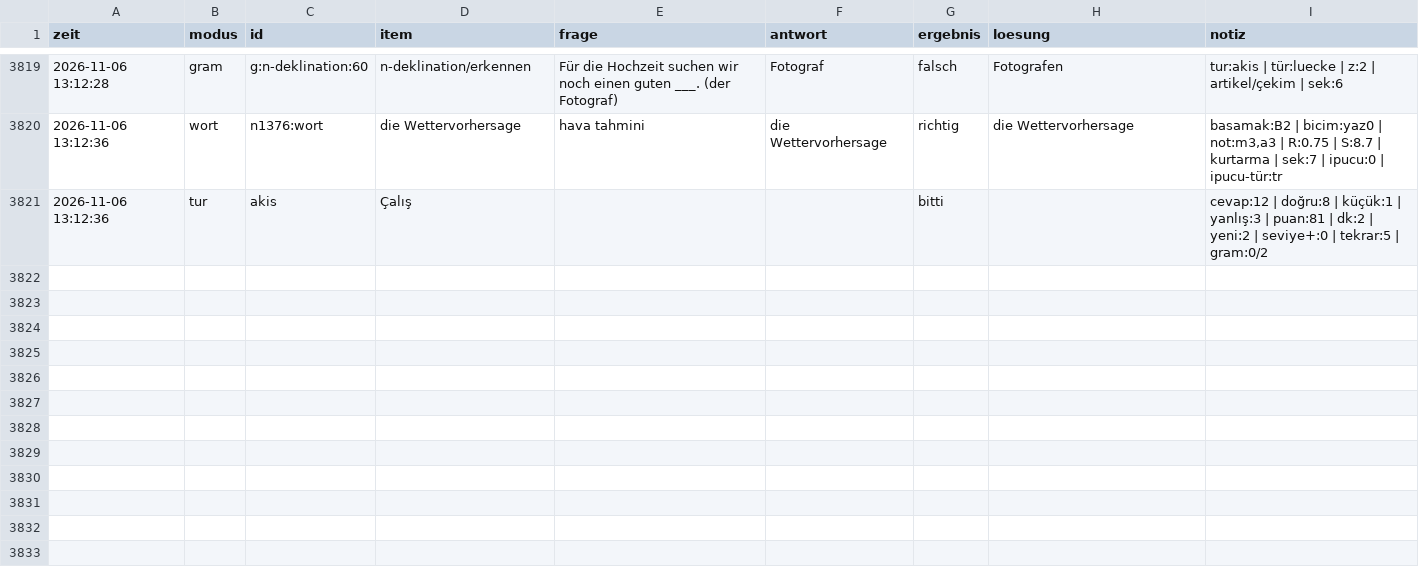
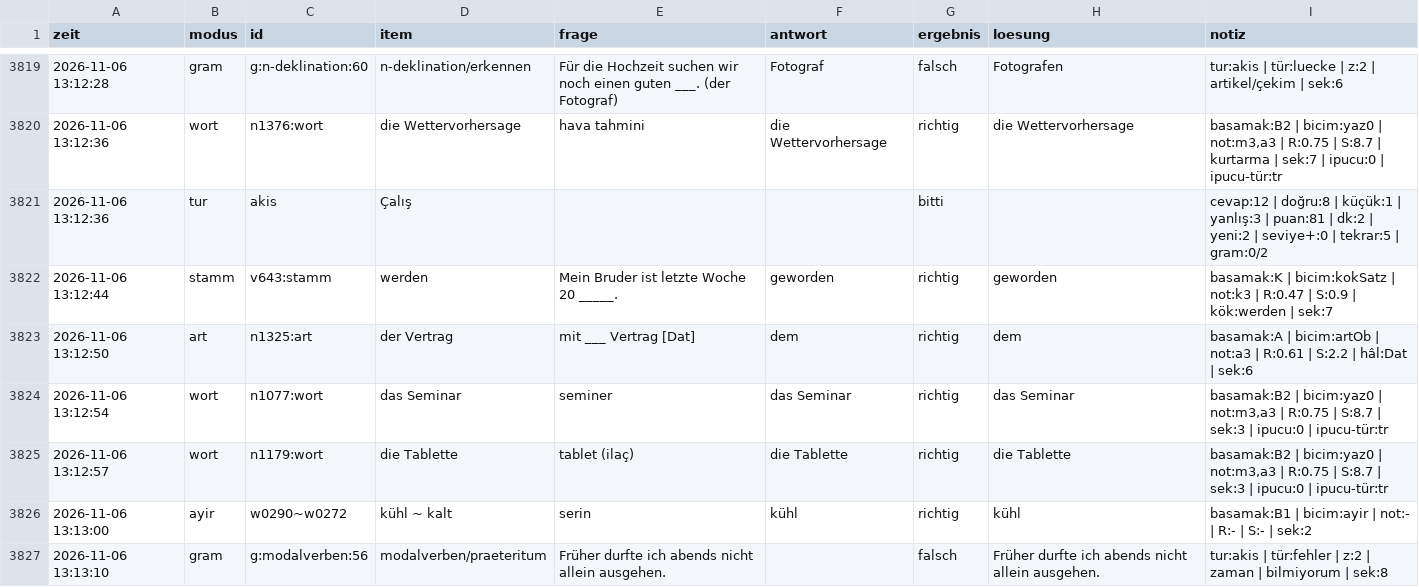
Before and after one commit to TunaArslankaya/Almanca-Tekrar, a CSV file: log/log.csv, drawn as a sheet; only a part is shown, gaps mark what is left out; the diff names each change by its address in the sheet, - before the commit and + after, or states it on an @@ line.

Commit message:
log: 6 cevap

```diff
--- a/log/log.csv
+++ b/log/log.csv
+row 3822: 2026-11-06 13:12:44 | stamm | v643:stamm | werden | Mein Bruder ist letzte Woche 20 _____. | geworden | richtig | geworden | basamak:K | bicim:kokSatz | not:k3 | R:0.47 | S:0.9 | kök:werden | sek:7
+row 3823: 2026-11-06 13:12:50 | art | n1325:art | der Vertrag | mit ___ Vertrag [Dat] | dem | richtig | dem | basamak:A | bicim:artOb | not:a3 | R:0.61 | S:2.2 | hâl:Dat | sek:6
+row 3824: 2026-11-06 13:12:54 | wort | n1077:wort | das Seminar | seminer | das Seminar | richtig | das Seminar | basamak:B2 | bicim:yaz0 | not:m3,a3 | R:0.75 | S:8.7 | sek:3 | ipucu:0 | ipucu-tür:tr
+row 3825: 2026-11-06 13:12:57 | wort | n1179:wort | die Tablette | tablet (ilaç) | die Tablette | richtig | die Tablette | basamak:B2 | bicim:yaz0 | not:m3,a3 | R:0.75 | S:8.7 | sek:3 | ipucu:0 | ipucu-tür:tr
+row 3826: 2026-11-06 13:13:00 | ayir | w0290~w0272 | kühl ~ kalt | serin | kühl | richtig | kühl | basamak:B1 | bicim:ayir | not:- | R:- | S:- | sek:2
+row 3827: 2026-11-06 13:13:10 | gram | g:modalverben:56 | modalverben/praeteritum | Früher durfte ich abends nicht allein ausgehen. |  | falsch | Früher durfte ich abends nicht allein ausgehen. | tur:akis | tür:fehler | z:2 | zaman | bilmiyorum | sek:8
```
